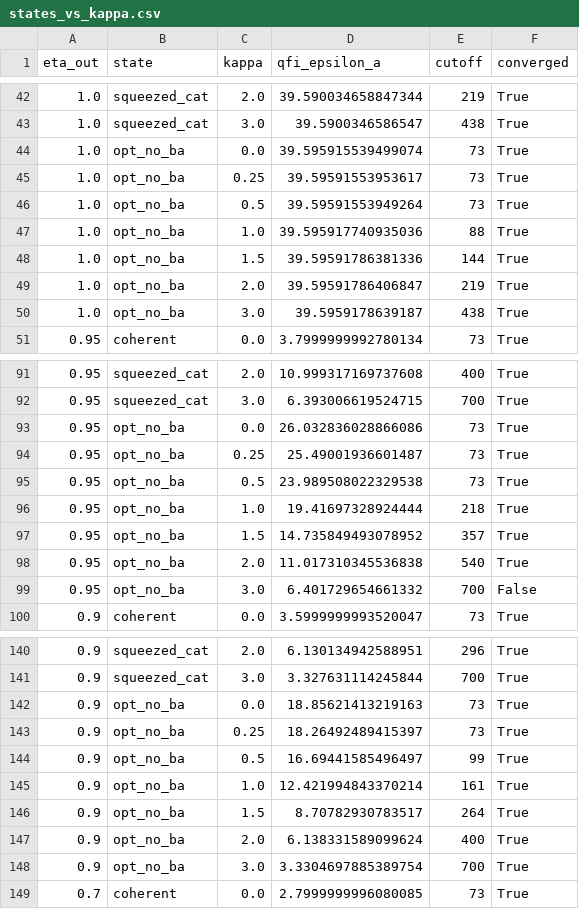
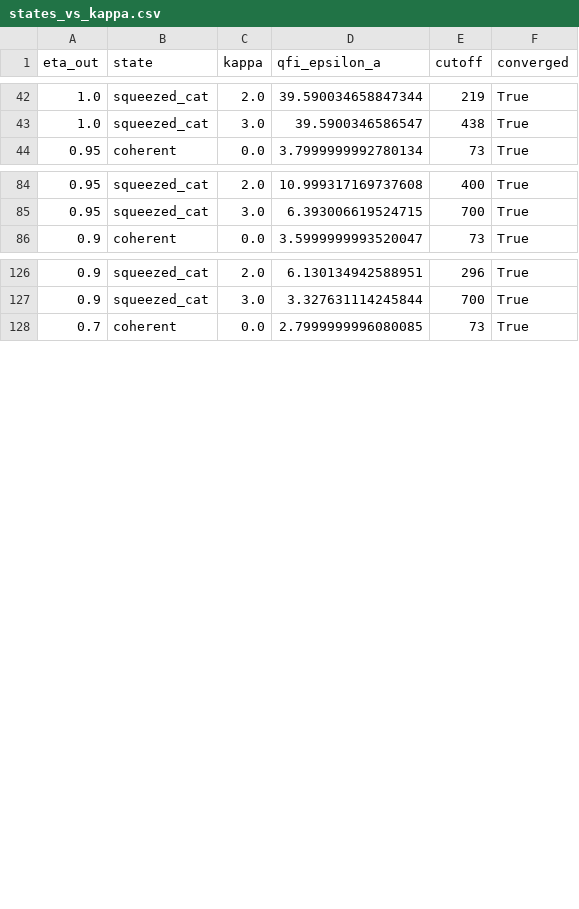
Before and after one commit to zilanxiong/LIGO-backaction-simulation, a CSV file: backaction-qfi/results/states_vs_kappa.csv, drawn as a sheet; only a part is shown, gaps mark what is left out; the diff covers the shown part only; the diff names each change by its address in the sheet, - before the commit and + after, or states it on an @@ line.

```diff
--- a/backaction-qfi/results/states_vs_kappa.csv
+++ b/backaction-qfi/results/states_vs_kappa.csv
-row 44: 1.0 | opt_no_ba | 0.0 | 39.595915539499074 | 73 | True
-row 45: 1.0 | opt_no_ba | 0.25 | 39.59591553953617 | 73 | True
-row 46: 1.0 | opt_no_ba | 0.5 | 39.59591553949264 | 73 | True
-row 47: 1.0 | opt_no_ba | 1.0 | 39.595917740935036 | 88 | True
-row 48: 1.0 | opt_no_ba | 1.5 | 39.59591786381336 | 144 | True
-row 49: 1.0 | opt_no_ba | 2.0 | 39.59591786406847 | 219 | True
-row 50: 1.0 | opt_no_ba | 3.0 | 39.5959178639187 | 438 | True
-row 93: 0.95 | opt_no_ba | 0.0 | 26.032836028866086 | 73 | True
-row 94: 0.95 | opt_no_ba | 0.25 | 25.49001936601487 | 73 | True
-row 95: 0.95 | opt_no_ba | 0.5 | 23.989508022329538 | 73 | True
-row 96: 0.95 | opt_no_ba | 1.0 | 19.41697328924444 | 218 | True
-row 97: 0.95 | opt_no_ba | 1.5 | 14.735849493078952 | 357 | True
-row 98: 0.95 | opt_no_ba | 2.0 | 11.017310345536838 | 540 | True
-row 99: 0.95 | opt_no_ba | 3.0 | 6.401729654661332 | 700 | False
-row 142: 0.9 | opt_no_ba | 0.0 | 18.85621413219163 | 73 | True
-row 143: 0.9 | opt_no_ba | 0.25 | 18.26492489415397 | 73 | True
-row 144: 0.9 | opt_no_ba | 0.5 | 16.69441585496497 | 99 | True
-row 145: 0.9 | opt_no_ba | 1.0 | 12.421994843370214 | 161 | True
-row 146: 0.9 | opt_no_ba | 1.5 | 8.70782930783517 | 264 | True
-row 147: 0.9 | opt_no_ba | 2.0 | 6.138331589099624 | 400 | True
-row 148: 0.9 | opt_no_ba | 3.0 | 3.3304697885389754 | 700 | True
```
Also changed, not shown: 7 removed rows elsewhere in this file, backaction-qfi/results/nbar_scaling.csv, backaction-qfi/results/nbar_scaling_fits.csv, 25 other files.
